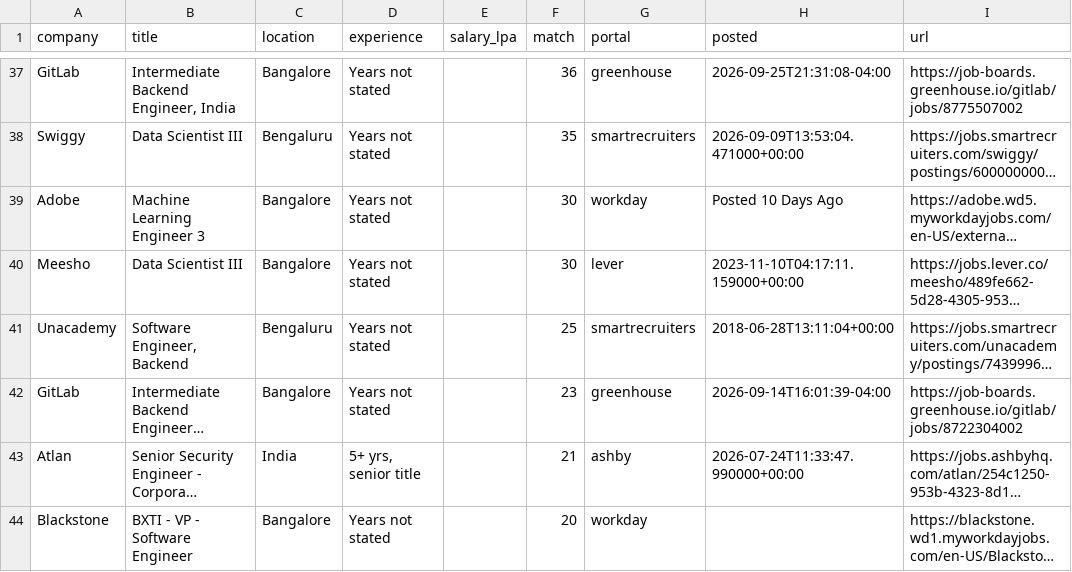
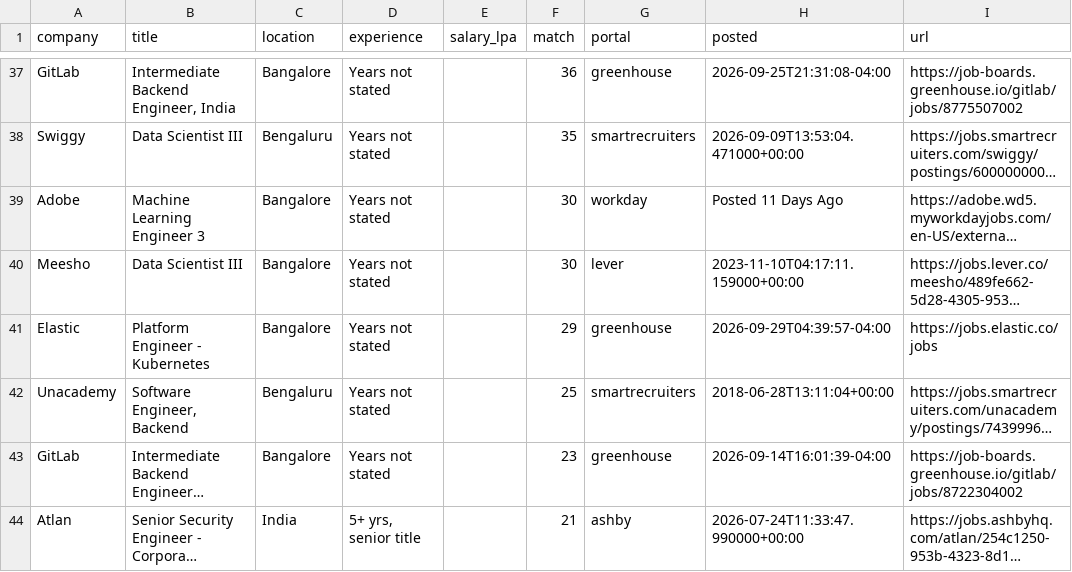
Before and after one commit to ShreyasUpadhyaya/job-radar, a CSV file: docs/jobs.csv, drawn as a sheet; only a part is shown, gaps mark what is left out; the shorter side is filled out with more unchanged rows; long unchanged cells end in …; the diff covers the shown part only; the diff names each change by its address in the sheet, - before the commit and + after, or states it on an @@ line.

```diff
--- a/docs/jobs.csv
+++ b/docs/jobs.csv
-H39 (posted): Posted 10 Days Ago
+H39 (posted): Posted 11 Days Ago
+row 41: Elastic | Platform Engineer - Kubernetes | Bangalore | Years not stated |  | 29 | greenhouse | 2026-09-29T04:39:57-04:00 | https://jobs.elastic.co/jobs
```
Also changed, not shown: 2 added rows, 2 removed rows and 3 edited cells elsewhere in this file, 6 other files.
